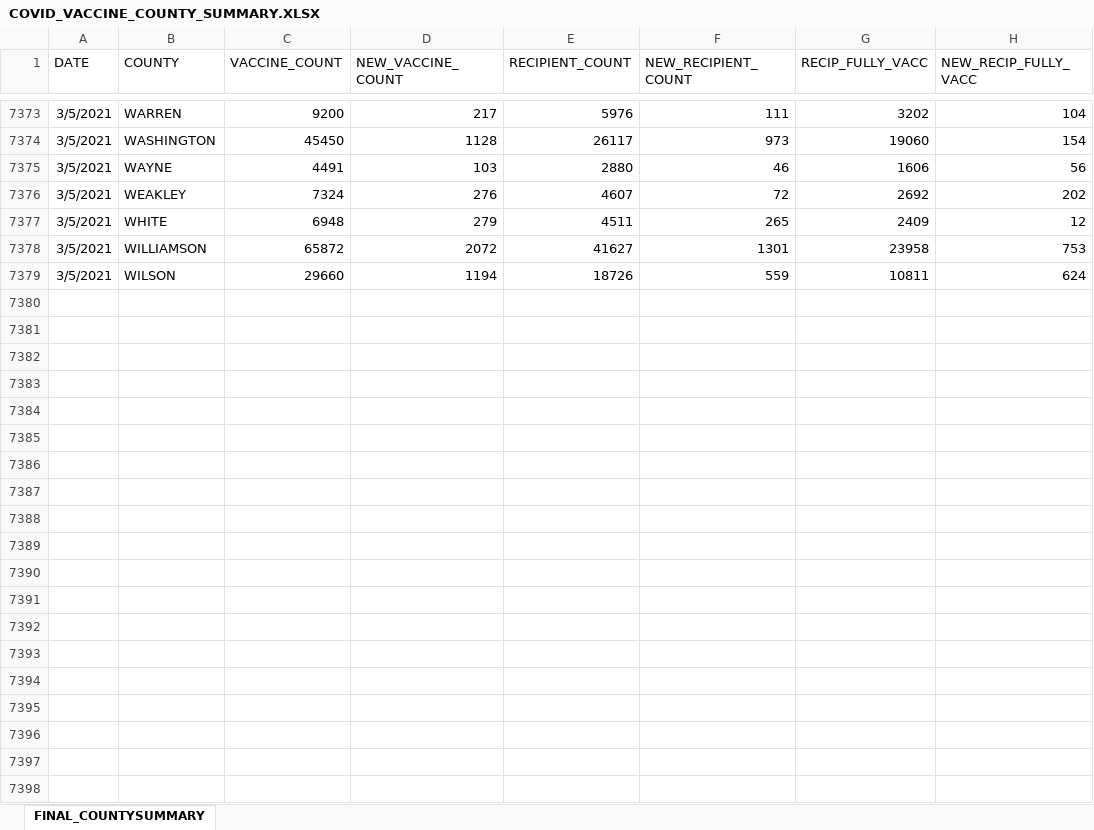
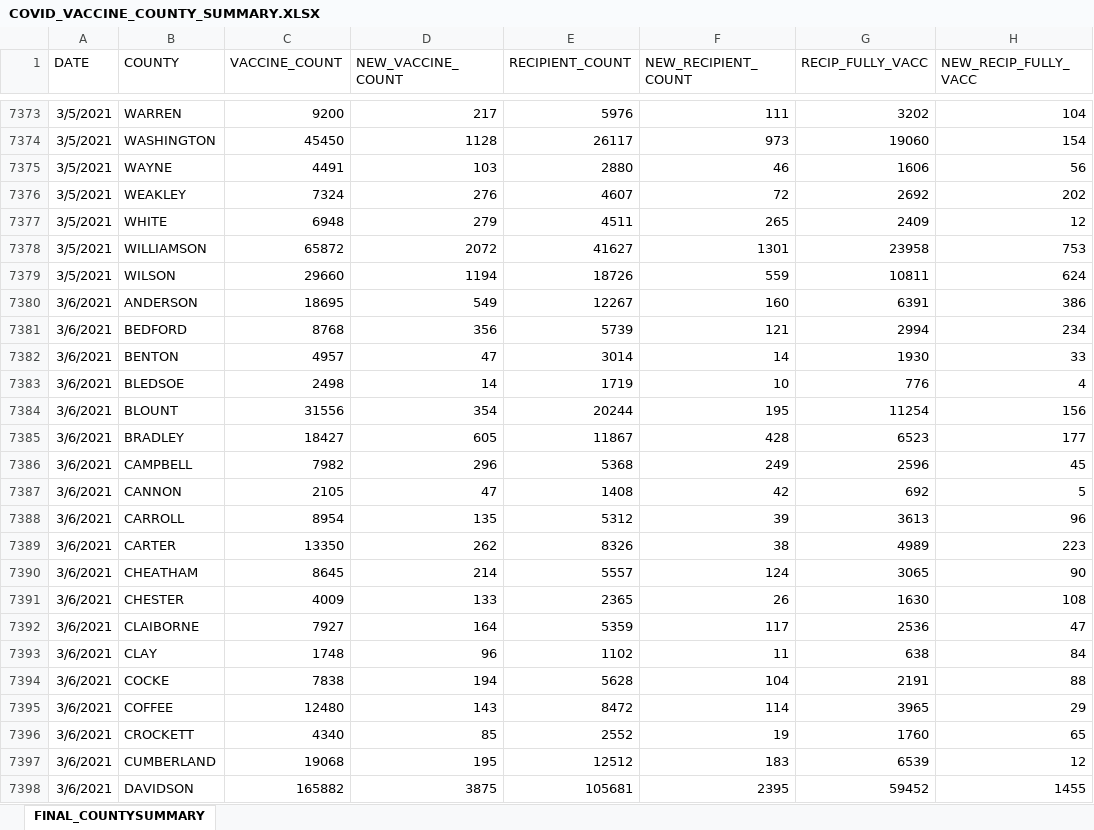
Before and after one commit to JMLuther/TN_COVID19, an Excel workbook: data_tndoh/COVID_VACCINE_COUNTY_SUMMARY.XLSX, sheet FINAL_COUNTYSUMMARY, drawn as a sheet; only a part is shown, gaps mark what is left out; values as stored, in another font and other column widths than the file's, no borders; the diff covers the shown part only; the diff names each change by its address in the sheet, - before the commit and + after, or states it on an @@ line.

```diff
--- a/data_tndoh/COVID_VACCINE_COUNTY_SUMMARY.XLSX (sheet FINAL_COUNTYSUMMARY)
+++ b/data_tndoh/COVID_VACCINE_COUNTY_SUMMARY.XLSX (sheet FINAL_COUNTYSUMMARY)
+row 7380: 3/6/2021 | ANDERSON | 18695 | 549 | 12267 | 160 | 6391 | 386
+row 7381: 3/6/2021 | BEDFORD | 8768 | 356 | 5739 | 121 | 2994 | 234
+row 7382: 3/6/2021 | BENTON | 4957 | 47 | 3014 | 14 | 1930 | 33
+row 7383: 3/6/2021 | BLEDSOE | 2498 | 14 | 1719 | 10 | 776 | 4
+row 7384: 3/6/2021 | BLOUNT | 31556 | 354 | 20244 | 195 | 11254 | 156
+row 7385: 3/6/2021 | BRADLEY | 18427 | 605 | 11867 | 428 | 6523 | 177
+row 7386: 3/6/2021 | CAMPBELL | 7982 | 296 | 5368 | 249 | 2596 | 45
+row 7387: 3/6/2021 | CANNON | 2105 | 47 | 1408 | 42 | 692 | 5
+row 7388: 3/6/2021 | CARROLL | 8954 | 135 | 5312 | 39 | 3613 | 96
+row 7389: 3/6/2021 | CARTER | 13350 | 262 | 8326 | 38 | 4989 | 223
+row 7390: 3/6/2021 | CHEATHAM | 8645 | 214 | 5557 | 124 | 3065 | 90
+row 7391: 3/6/2021 | CHESTER | 4009 | 133 | 2365 | 26 | 1630 | 108
+row 7392: 3/6/2021 | CLAIBORNE | 7927 | 164 | 5359 | 117 | 2536 | 47
+row 7393: 3/6/2021 | CLAY | 1748 | 96 | 1102 | 11 | 638 | 84
+row 7394: 3/6/2021 | COCKE | 7838 | 194 | 5628 | 104 | 2191 | 88
+row 7395: 3/6/2021 | COFFEE | 12480 | 143 | 8472 | 114 | 3965 | 29
+row 7396: 3/6/2021 | CROCKETT | 4340 | 85 | 2552 | 19 | 1760 | 65
+row 7397: 3/6/2021 | CUMBERLAND | 19068 | 195 | 12512 | 183 | 6539 | 12
+row 7398: 3/6/2021 | DAVIDSON | 165882 | 3875 | 105681 | 2395 | 59452 | 1455
```
Also changed, not shown: 77 added rows elsewhere in this sheet, data_tndoh/COVID_VACCINE_AGE_GROUPS.XLSX, data_tndoh/COVID_VACCINE_STATE_SUMMARY.XLSX, 4 other files.
